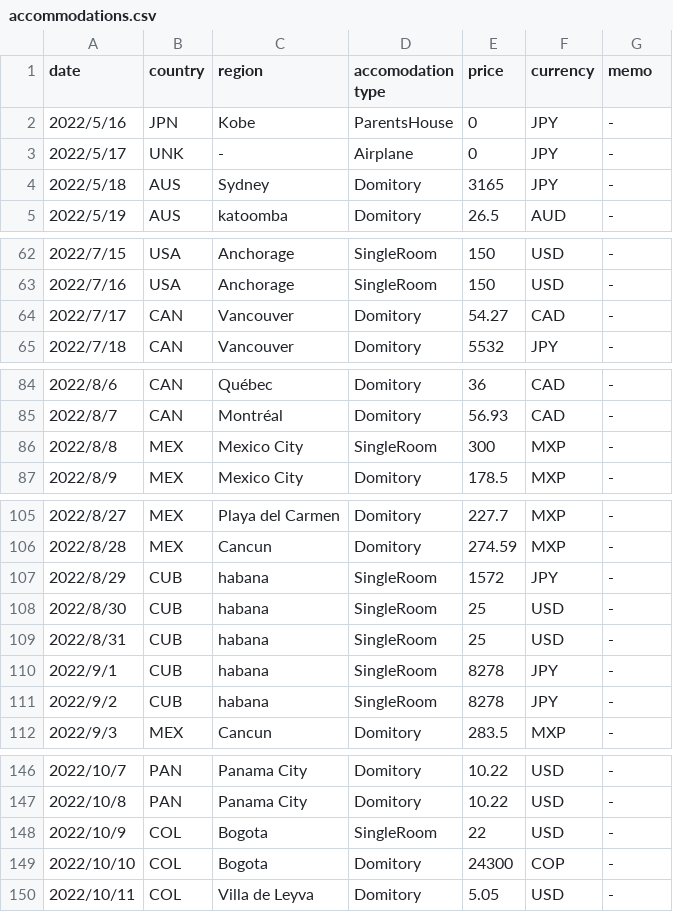
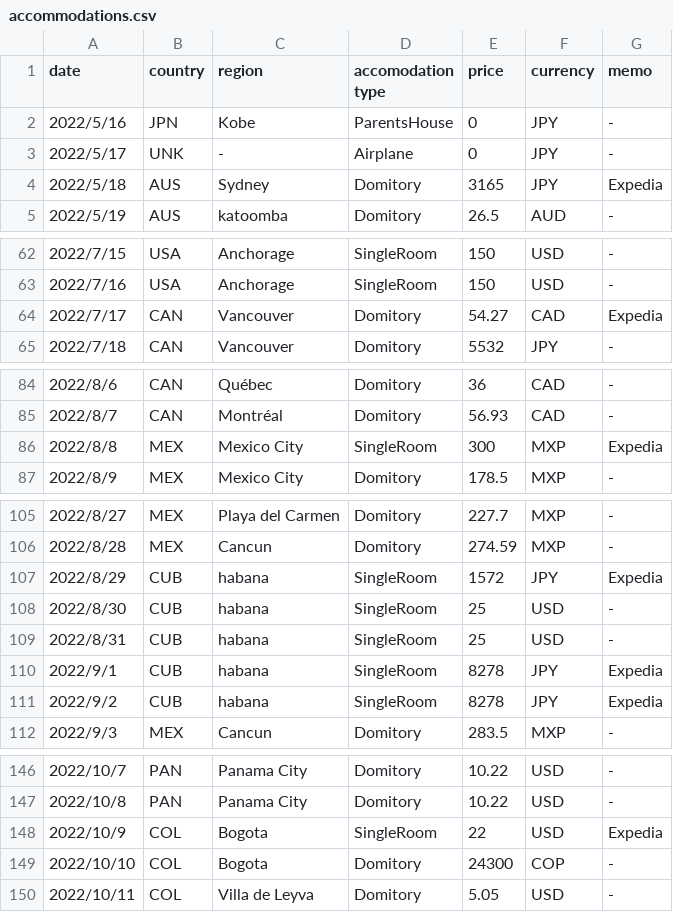
Before and after one commit to yomai-hiyashidewa/WorldTravelingLogger, a CSV file: documents/English/accommodations.csv, drawn as a sheet; only a part is shown, gaps mark what is left out; the diff covers the shown part only.

Commit message:
fix #4

```diff
--- a/documents/English/accommodations.csv
+++ b/documents/English/accommodations.csv
@@ -3,3 +3,3 @@
 2022/5/17,UNK,-,Airplane,0,JPY,-
-2022/5/18,AUS,Sydney,Domitory,3165,JPY,-
+2022/5/18,AUS,Sydney,Domitory,3165,JPY,Expedia
 2022/5/19,AUS,katoomba,Domitory,26.5,AUD,-
@@ -63,3 +63,3 @@
 2022/7/16,USA,Anchorage,SingleRoom,150,USD,-
-2022/7/17,CAN,Vancouver,Domitory,54.27,CAD,-
+2022/7/17,CAN,Vancouver,Domitory,54.27,CAD,Expedia
 2022/7/18,CAN,Vancouver,Domitory,5532,JPY,-
@@ -85,3 +85,3 @@
 2022/8/7,CAN,Montréal,Domitory,56.93,CAD,-
-2022/8/8,MEX,Mexico City,SingleRoom,300,MXP,-
+2022/8/8,MEX,Mexico City,SingleRoom,300,MXP,Expedia
 2022/8/9,MEX,Mexico City,Domitory,178.5,MXP,-
@@ -106,7 +106,7 @@
 2022/8/28,MEX,Cancun,Domitory,274.59,MXP,-
-2022/8/29,CUB,habana,SingleRoom,1572,JPY,-
+2022/8/29,CUB,habana,SingleRoom,1572,JPY,Expedia
 2022/8/30,CUB,habana,SingleRoom,25,USD,-
 2022/8/31,CUB,habana,SingleRoom,25,USD,-
-2022/9/1,CUB,habana,SingleRoom,8278,JPY,-
-2022/9/2,CUB,habana,SingleRoom,8278,JPY,-
+2022/9/1,CUB,habana,SingleRoom,8278,JPY,Expedia
+2022/9/2,CUB,habana,SingleRoom,8278,JPY,Expedia
 2022/9/3,MEX,Cancun,Domitory,283.5,MXP,-
@@ -147,3 +147,3 @@
 2022/10/8,PAN,Panama City,Domitory,10.22,USD,-
-2022/10/9,COL,Bogota,SingleRoom,22,USD,-
+2022/10/9,COL,Bogota,SingleRoom,22,USD,Expedia
 2022/10/10,COL,Bogota,Domitory,24300,COP,-
```
Also changed, not shown: 4 edited cells elsewhere in this file.
